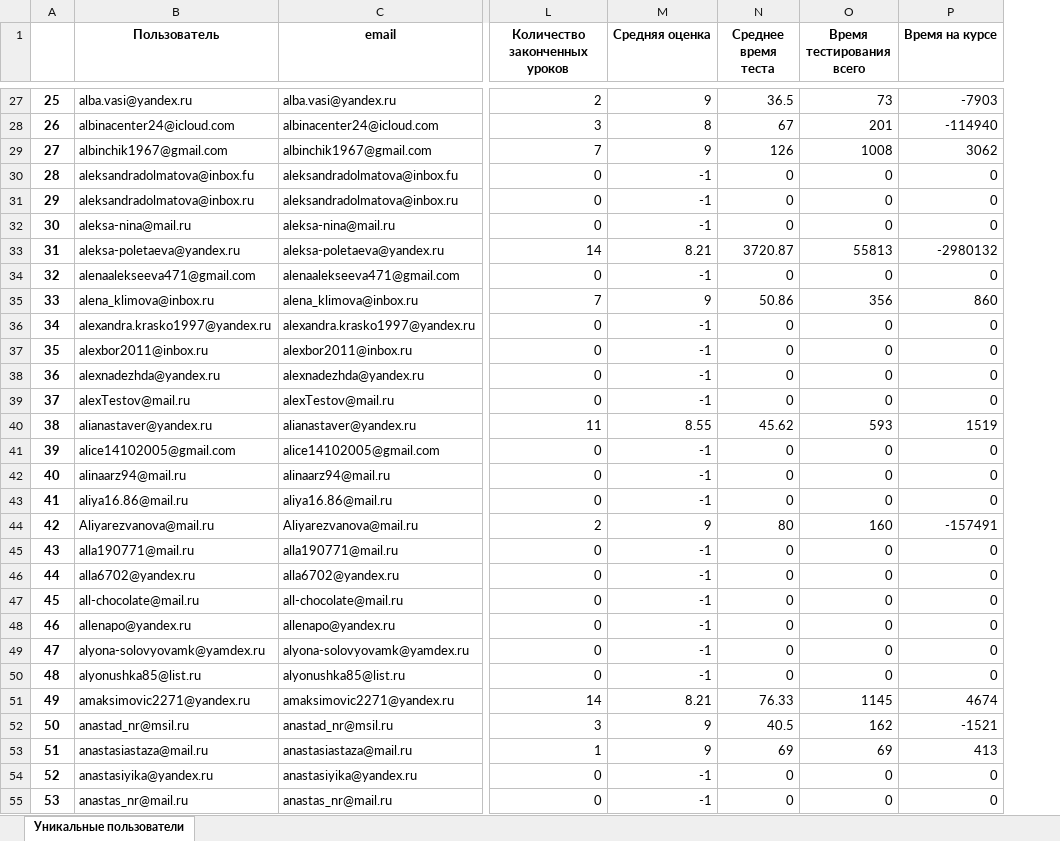
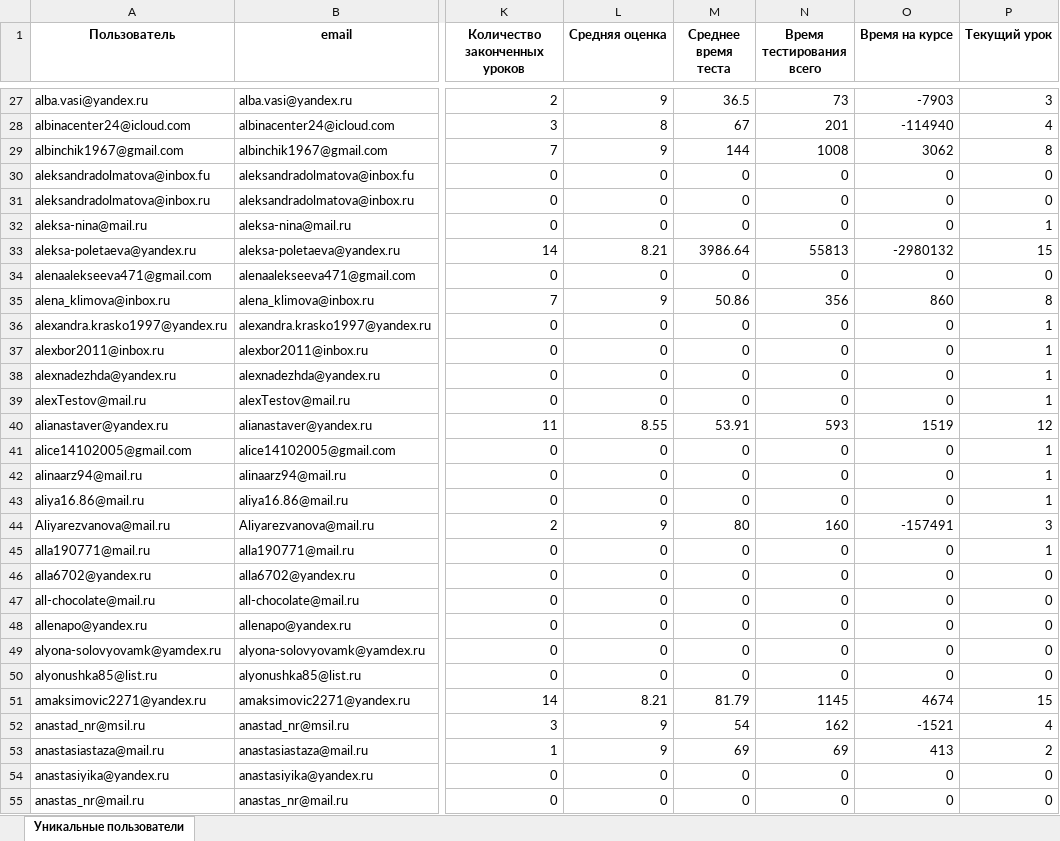
Before and after one commit to MaximZhambalov/Hackatone_10_2024_SF, an Excel workbook: users.xlsx, sheet Уникальные пользователи, drawn as a sheet; only a part is shown, gaps mark what is left out; values as stored, in another font and other column widths than the file's, no borders; removed rows and columns are numbered as before the commit, all else as after; the diff covers the shown part only; the diff names each change by its address in the sheet, - before the commit and + after, or states it on an @@ line.

```diff
--- a/users.xlsx (sheet Уникальные пользователи)
+++ b/users.xlsx (sheet Уникальные пользователи)
-column A, rows 27-55: 25 | 26 | 27 | 28 | 29 | 30 | 31 | 32 | 33 | 34 | 35 | 36 | 37 | 38 | 39 | 40 | 41 | 42 | 43 | 44 | 45 | 46 | 47 | 48 | 49 | 50 | 51 | 52 | 53
+column P (Текущий урок), rows 27-55: 3 | 4 | 8 | 0 | 0 | 1 | 15 | 0 | 8 | 1 | 1 | 1 | 1 | 12 | 1 | 1 | 1 | 3 | 1 | 0 | 0 | 0 | 0 | 0 | 15 | 4 | 2 | 0 | 0
-M29 (Среднее время теста): 126
+M29 (Среднее время теста): 144
-L30:L32 (Средняя оценка): -1
+L30:L32 (Средняя оценка): 0
-M33 (Среднее время теста): 3720.87
+M33 (Среднее время теста): 3986.64
-L34 (Средняя оценка): -1
+L34 (Средняя оценка): 0
-L36:L39 (Средняя оценка): -1
+L36:L39 (Средняя оценка): 0
-M40 (Среднее время теста): 45.62
+M40 (Среднее время теста): 53.91
-L41:L43 (Средняя оценка): -1
+L41:L43 (Средняя оценка): 0
-L45:L50 (Средняя оценка): -1
+L45:L50 (Средняя оценка): 0
-M51 (Среднее время теста): 76.33
+M51 (Среднее время теста): 81.79
-M52 (Среднее время теста): 40.5
+M52 (Среднее время теста): 54
-L54:L55 (Средняя оценка): -1
+L54:L55 (Средняя оценка): 0
```
Also changed, not shown: 527 edited cells elsewhere in this sheet, 2 other files.
